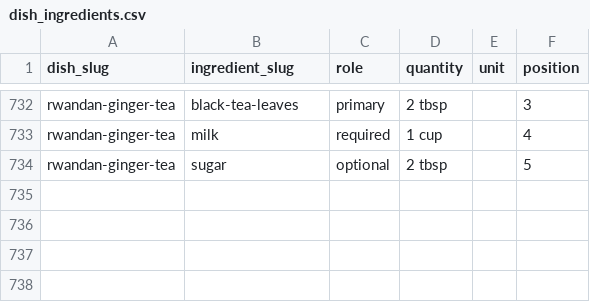
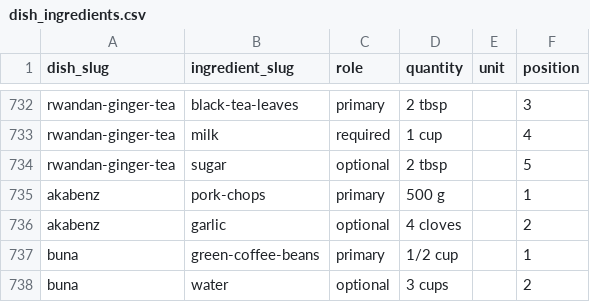
Before and after one commit to FlavorFind/ff-engine, a CSV file: data/seeds/dish_ingredients.csv, drawn as a sheet; only a part is shown, gaps mark what is left out; the diff names each change by its address in the sheet, - before the commit and + after, or states it on an @@ line.

Commit message:
fix: resolve 31 failing tests
- test_e21_e25: remove autouse unauthenticated client from TestSearchEndpoint;
  pass api_client fixture as parameter to all 13 test methods
- test_e26_caching: api_client fixture already added in previous session
- dish_ingredients.csv: add primary ingredient rows for akabenz (pork-chops)
  and buna (green-coffee-beans) to fix V21 violations in scan_dataset()
- test_e10_e15: change test_import_valid_dish slug from 'chapati' (already
  seeded) to 'test-import-flatbread'; delete Substitution rows before
  Dish.objects.all().delete() in round-trip test to avoid unique constraint
  violation on unique_substitution_per_context
- test_admin: add transaction=True to test_dish_admin_list_page so the admin
  HTTP request sees committed data; update assertion to '_test_Ugali'

```diff
--- a/data/seeds/dish_ingredients.csv
+++ b/data/seeds/dish_ingredients.csv
+row 735: akabenz | pork-chops | primary | 500 g |  | 1
+row 736: akabenz | garlic | optional | 4 cloves |  | 2
+row 737: buna | green-coffee-beans | primary | 1/2 cup |  | 1
+row 738: buna | water | optional | 3 cups |  | 2
```
Also changed, not shown: 4 other files.
